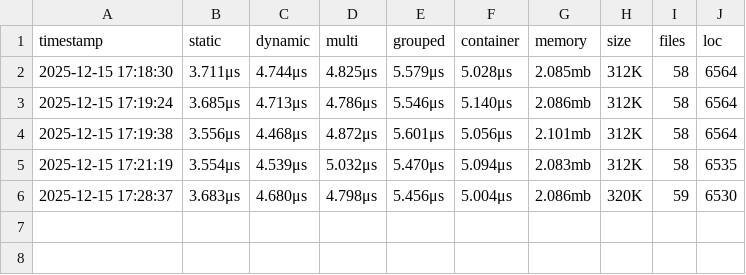
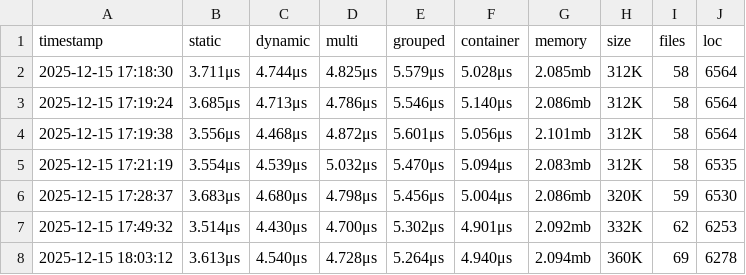
Before and after one commit to dynamik-dev/verge-framework, a CSV file: benchmarks/history.csv, drawn as a sheet.

```diff
--- a/benchmarks/history.csv
+++ b/benchmarks/history.csv
@@ -6 +6,3 @@ timestamp,static,dynamic,multi,grouped,container,memory,size,files,loc
 2025-12-15 17:28:37,3.683μs,4.680μs,4.798μs,5.456μs,5.004μs,2.086mb,320K,59,6530
+2025-12-15 17:49:32,3.514μs,4.430μs,4.700μs,5.302μs,4.901μs,2.092mb,332K,62,6253
+2025-12-15 18:03:12,3.613μs,4.540μs,4.728μs,5.264μs,4.940μs,2.094mb,360K,69,6278
```
Also changed, not shown: 44 other files.
